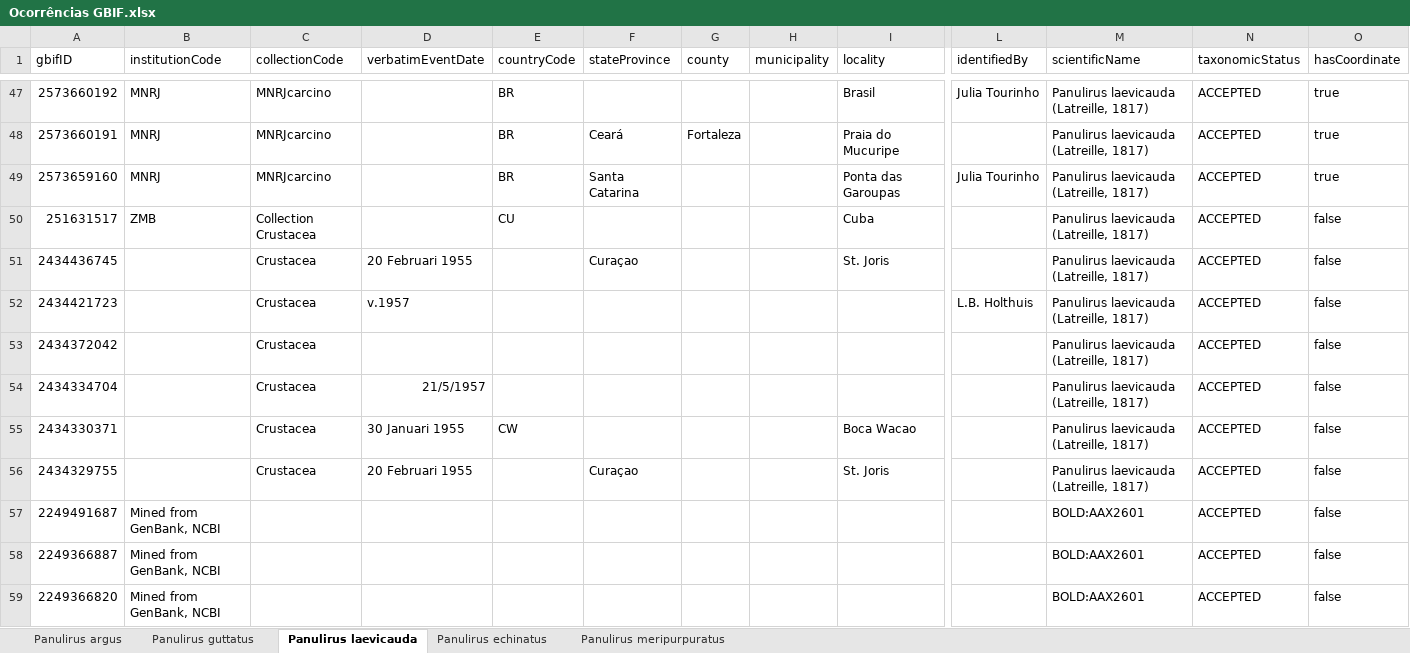
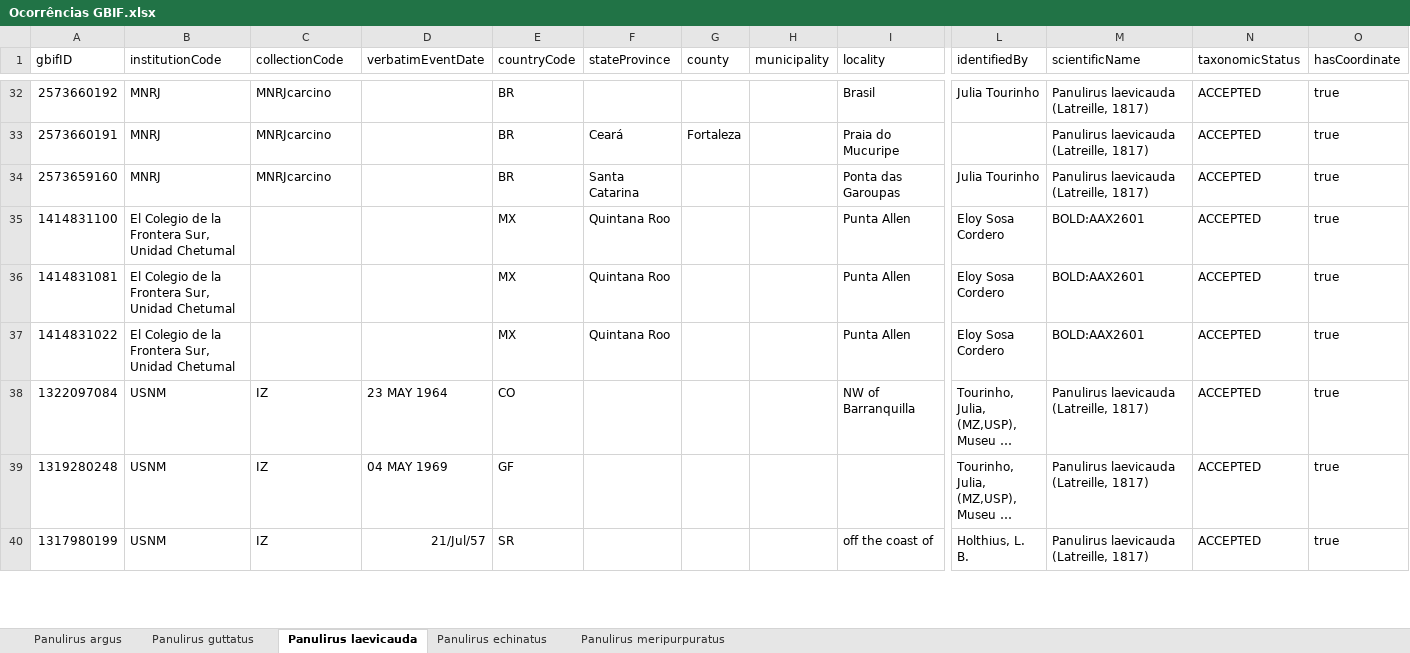
Before and after one commit to matheus9data/analysis-panulirus, an Excel workbook: Ocorrências GBIF.xlsx, sheet Panulirus laevicauda, drawn as a sheet; only a part is shown, gaps mark what is left out; the shorter side is filled out with more unchanged rows; long unchanged cells end in …; values as stored, in another font and other column widths than the file's, no borders; rows hold the shown columns only; the diff covers the shown part only; the diff names each change by its address in the sheet, - before the commit and + after, or states it on an @@ line.

```diff
--- a/Ocorrências GBIF.xlsx (sheet Panulirus laevicauda)
+++ b/Ocorrências GBIF.xlsx (sheet Panulirus laevicauda)
-row 50: 251631517 | ZMB | Collection Crustacea |  | CU |  |  |  | Cuba |  | Panulirus laevicauda (Latreille, 1817) | ACCEPTED | false
-row 51: 2434436745 |  | Crustacea | 20 Februari 1955 |  | Curaçao |  |  | St. Joris |  | Panulirus laevicauda (Latreille, 1817) | ACCEPTED | false
-row 52: 2434421723 |  | Crustacea | v.1957 |  |  |  |  |  | L.B. Holthuis | Panulirus laevicauda (Latreille, 1817) | ACCEPTED | false
-row 53: 2434372042 |  | Crustacea |  |  |  |  |  |  |  | Panulirus laevicauda (Latreille, 1817) | ACCEPTED | false
-row 54: 2434334704 |  | Crustacea | 21/5/1957 |  |  |  |  |  |  | Panulirus laevicauda (Latreille, 1817) | ACCEPTED | false
-row 55: 2434330371 |  | Crustacea | 30 Januari 1955 | CW |  |  |  | Boca Wacao |  | Panulirus laevicauda (Latreille, 1817) | ACCEPTED | false
-row 56: 2434329755 |  | Crustacea | 20 Februari 1955 |  | Curaçao |  |  | St. Joris |  | Panulirus laevicauda (Latreille, 1817) | ACCEPTED | false
-row 57: 2249491687 | Mined from GenBank, NCBI |  |  |  |  |  |  |  |  | BOLD:AAX2601 | ACCEPTED | false
-row 58: 2249366887 | Mined from GenBank, NCBI |  |  |  |  |  |  |  |  | BOLD:AAX2601 | ACCEPTED | false
-row 59: 2249366820 | Mined from GenBank, NCBI |  |  |  |  |  |  |  |  | BOLD:AAX2601 | ACCEPTED | false
```
Also changed, not shown: 26 removed rows elsewhere in this sheet, sheet Panulirus argus, sheet Panulirus guttatus, sheet Panulirus echinatus, sheet Panulirus meripurpuratus, Ocorrências Literatura.xlsx, 1 other file.
